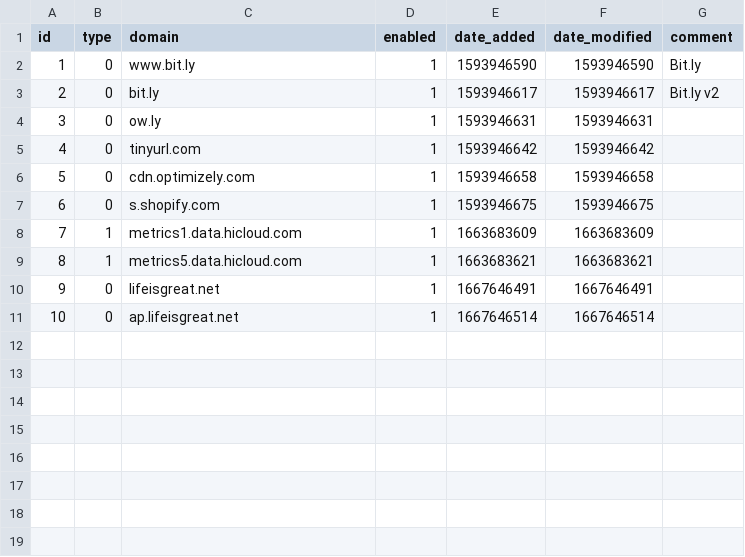
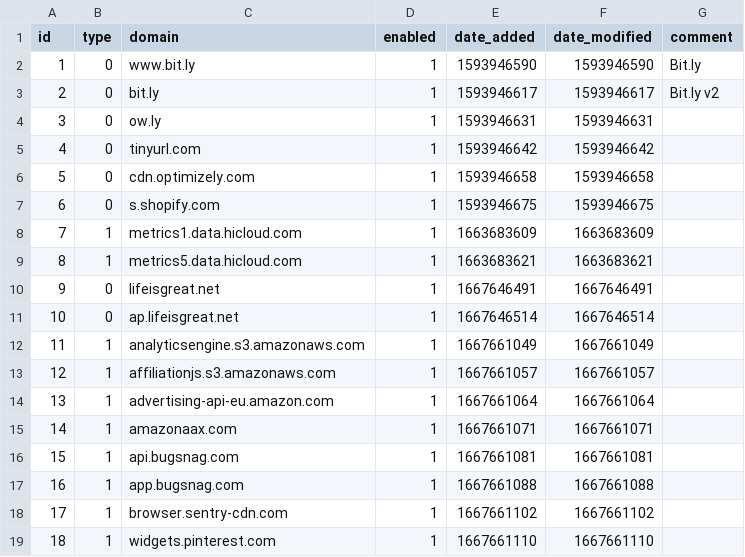
Before and after one commit to paperjam2032/my-pihole-lists, a CSV file: domainlist.csv, drawn as a sheet; the diff names each change by its address in the sheet, - before the commit and + after, or states it on an @@ line.

Commit message:
Updated November  6, 2022 12:00AM

```diff
--- a/domainlist.csv
+++ b/domainlist.csv
+row 12: 11 | 1 | analyticsengine.s3.amazonaws.com | 1 | 1667661049 | 1667661049
+row 13: 12 | 1 | affiliationjs.s3.amazonaws.com | 1 | 1667661057 | 1667661057
+row 14: 13 | 1 | advertising-api-eu.amazon.com | 1 | 1667661064 | 1667661064
+row 15: 14 | 1 | amazonaax.com | 1 | 1667661071 | 1667661071
+row 16: 15 | 1 | api.bugsnag.com | 1 | 1667661081 | 1667661081
+row 17: 16 | 1 | app.bugsnag.com | 1 | 1667661088 | 1667661088
+row 18: 17 | 1 | browser.sentry-cdn.com | 1 | 1667661102 | 1667661102
+row 19: 18 | 1 | widgets.pinterest.com | 1 | 1667661110 | 1667661110
```
